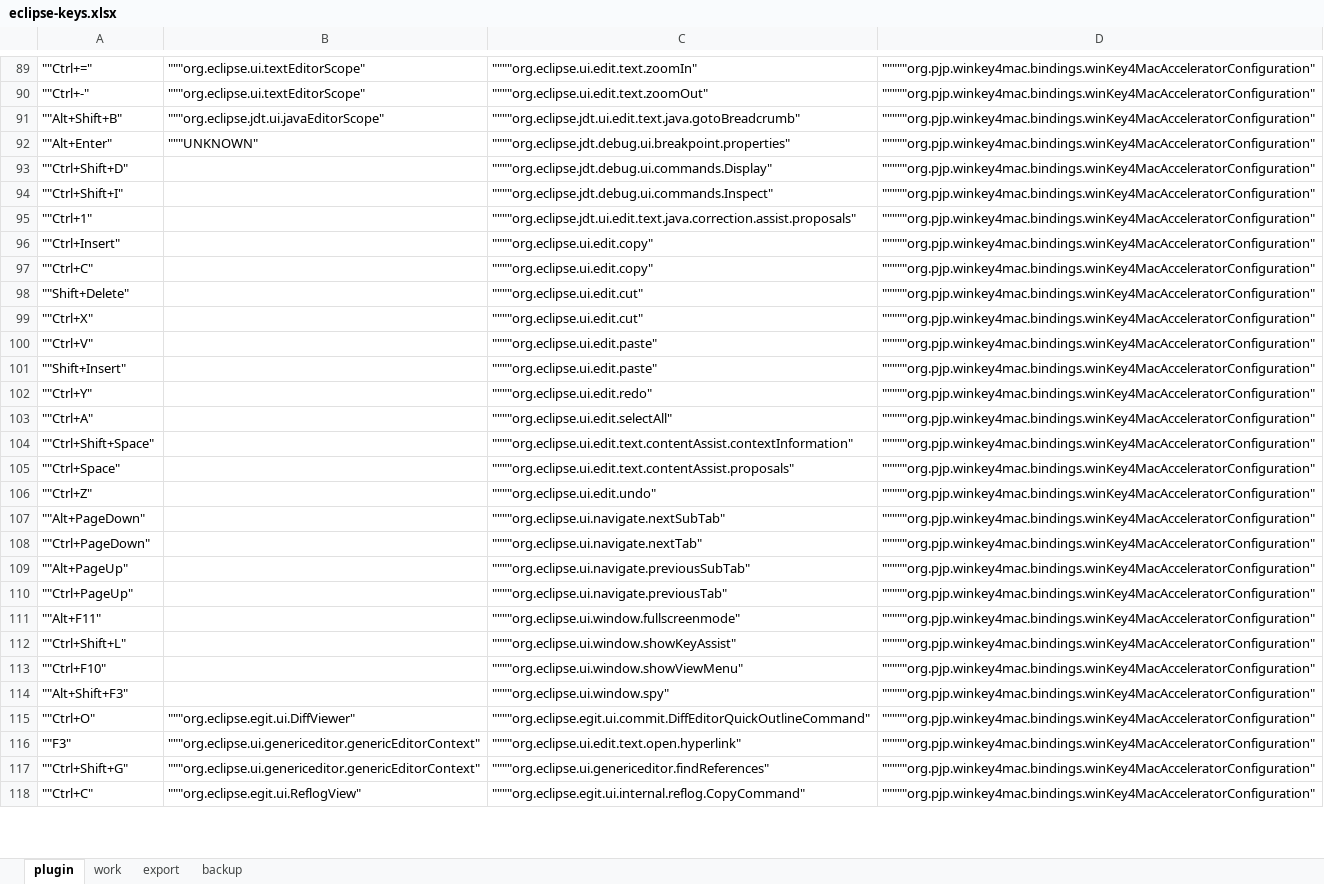
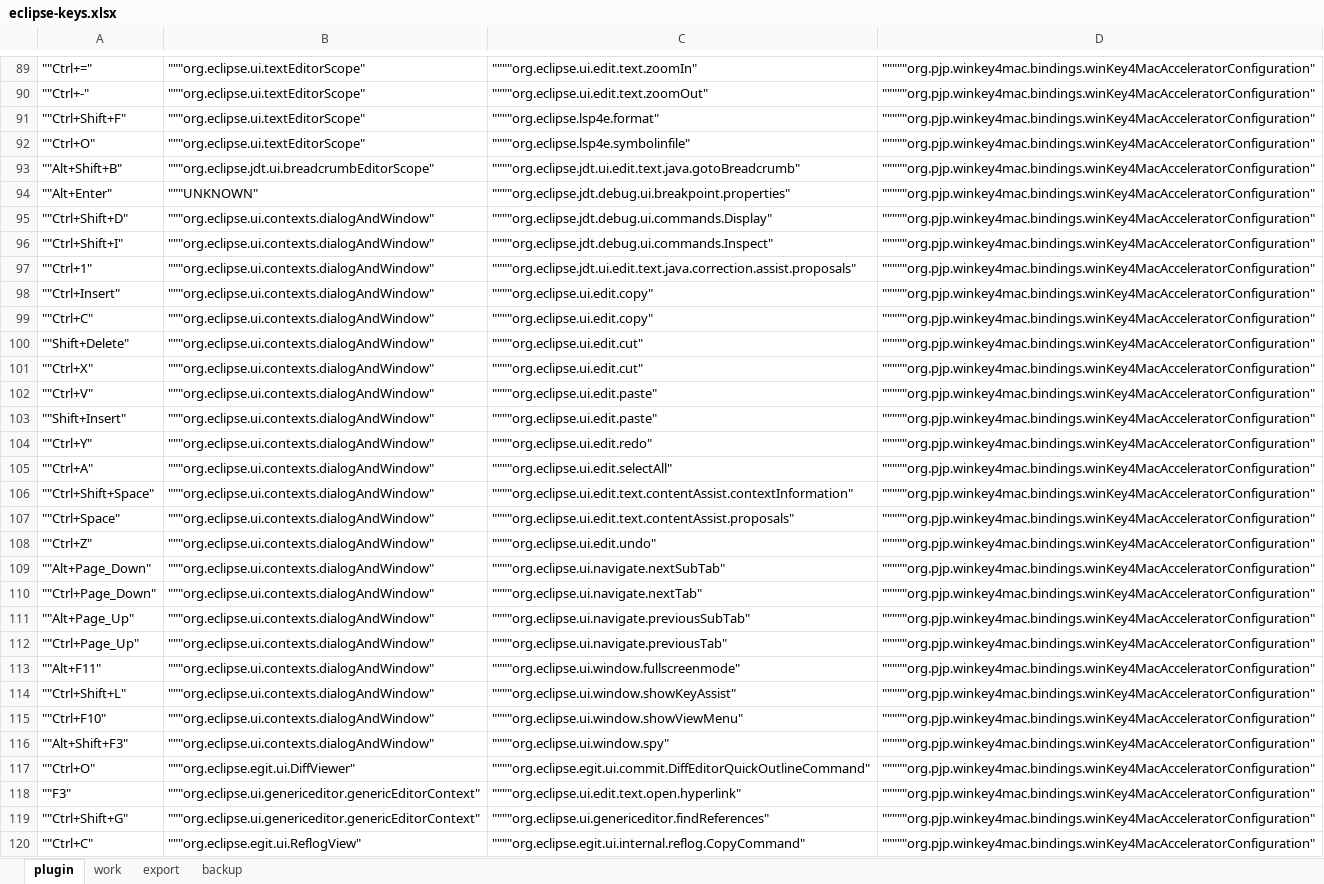
Before and after one commit to frialey63/org.pjp.winkey4mac.bindings, an Excel workbook: eclipse-keys.xlsx, sheet plugin, drawn as a sheet; only a part is shown, gaps mark what is left out; values as stored, in another font and other column widths than the file's, no borders; addresses are those after the commit; the diff covers the shown part only; the diff names each change by its address in the sheet, - before the commit and + after, or states it on an @@ line.

Commit message:
a few outstanding keys to fix including page up/down bindings

```diff
--- a/eclipse-keys.xlsx (sheet plugin)
+++ b/eclipse-keys.xlsx (sheet plugin)
+row 91: ""Ctrl+Shift+F" | """org.eclipse.ui.textEditorScope" | """"org.eclipse.lsp4e.format" | """""org.pjp.winkey4mac.bindings.winKey4MacAcceleratorConfiguration"
+row 92: ""Ctrl+O" | """org.eclipse.ui.textEditorScope" | """"org.eclipse.lsp4e.symbolinfile" | """""org.pjp.winkey4mac.bindings.winKey4MacAcceleratorConfiguration"
-B93: """org.eclipse.jdt.ui.javaEditorScope"
+B93: """org.eclipse.jdt.ui.breadcrumbEditorScope"
-B95:B116: (empty)
+B95:B116: """org.eclipse.ui.contexts.dialogAndWindow"
-A109: ""Alt+PageDown"
+A109: ""Alt+Page_Down"
-A110: ""Ctrl+PageDown"
+A110: ""Ctrl+Page_Down"
-A111: ""Alt+PageUp"
+A111: ""Alt+Page_Up"
-A112: ""Ctrl+PageUp"
+A112: ""Ctrl+Page_Up"
```
Also changed, not shown: 66 edited cells elsewhere in this sheet, sheet work, 3 other files.
